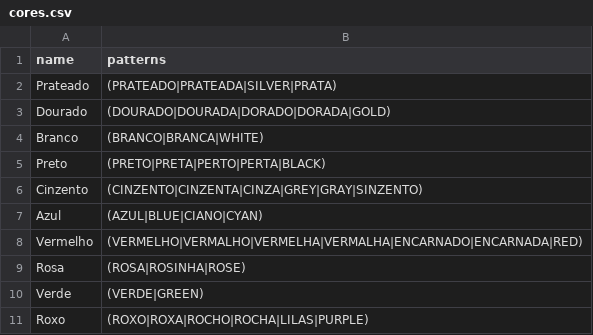
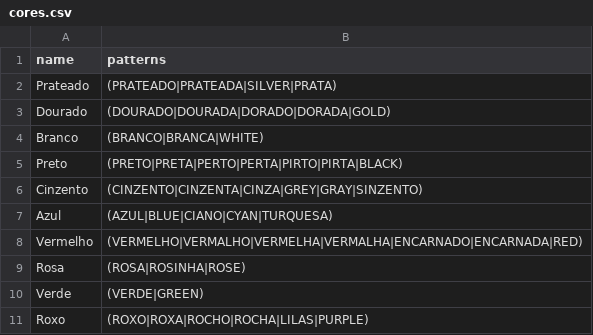
Before and after one commit to jsollari/OE-IUT2020, a CSV file: data/cores.csv, drawn as a sheet.

```diff
--- a/data/cores.csv
+++ b/data/cores.csv
@@ -4,5 +4,5 @@ name      , patterns
 "Branco"  , "(BRANCO|BRANCA|WHITE)"
-"Preto"   , "(PRETO|PRETA|PERTO|PERTA|BLACK)"
+"Preto"   , "(PRETO|PRETA|PERTO|PERTA|PIRTO|PIRTA|BLACK)"
 "Cinzento", "(CINZENTO|CINZENTA|CINZA|GREY|GRAY|SINZENTO)"
-"Azul"    , "(AZUL|BLUE|CIANO|CYAN)"
+"Azul"    , "(AZUL|BLUE|CIANO|CYAN|TURQUESA)"
 "Vermelho", "(VERMELHO|VERMALHO|VERMELHA|VERMALHA|ENCARNADO|ENCARNADA|RED)"
```
Also changed, not shown: data/escolas.csv, data/redes_sociais.csv, 3 other files.
